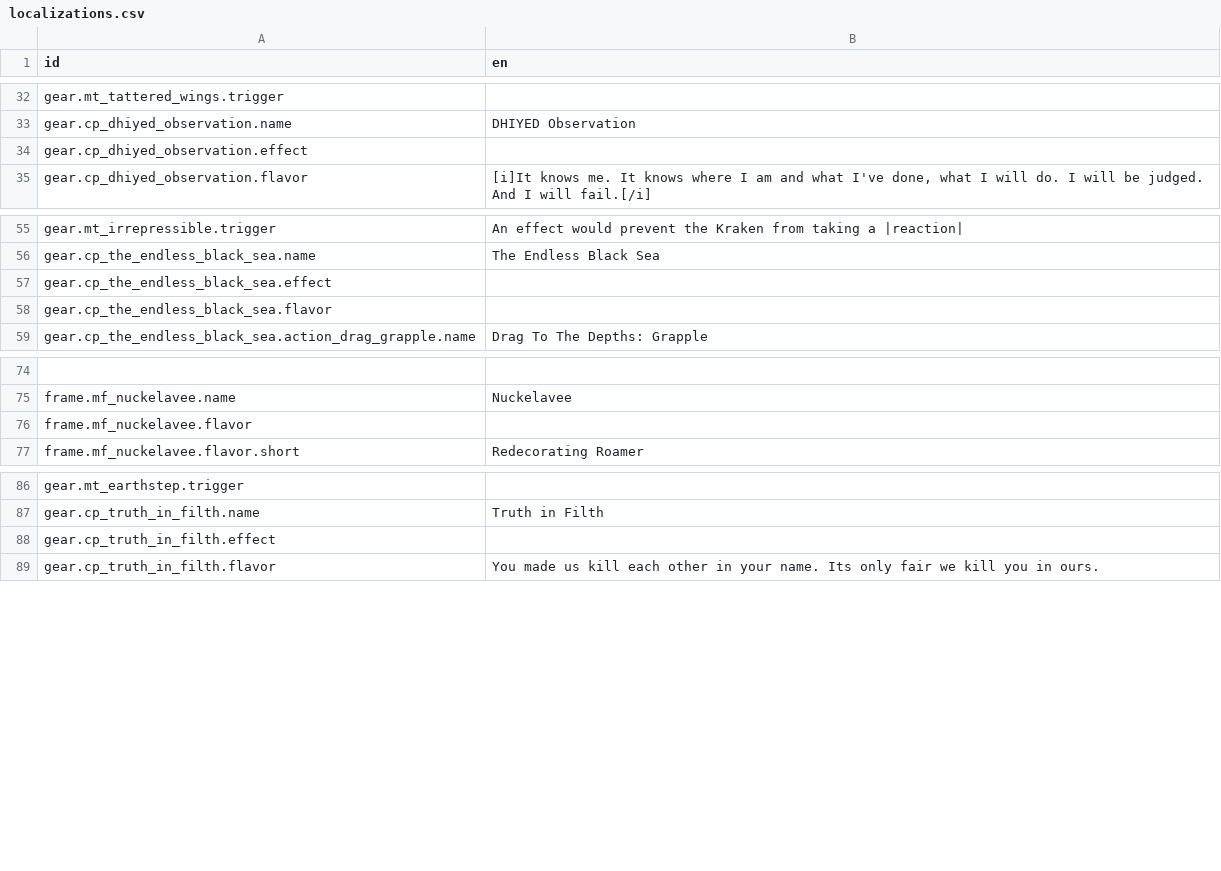
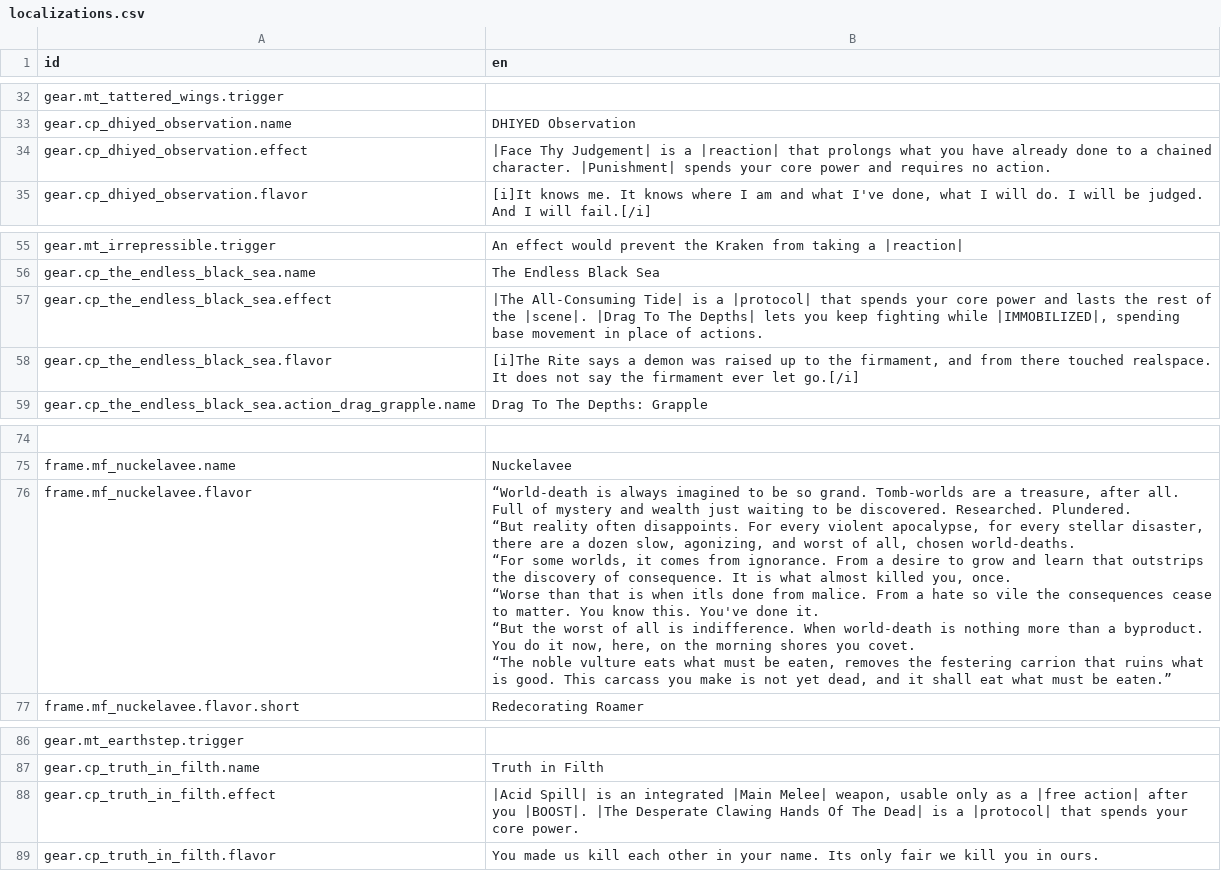
Before and after one commit to Reag/ThyHubrisManifest, a CSV file: localization/localizations.csv, drawn as a sheet; only a part is shown, gaps mark what is left out; ↵ is a line break in a cell; the diff names each change by its address in the sheet, - before the commit and + after, or states it on an @@ line.

```diff
--- a/localization/localizations.csv
+++ b/localization/localizations.csv
-B34 (en): (empty)
+B34 (en): |Face Thy Judgement| is a |reaction| that prolongs what you have already done to a chained character. |Punishment| spends your core power and requires no action.
-B57 (en): (empty)
+B57 (en): |The All-Consuming Tide| is a |protocol| that spends your core power and lasts the rest of the |scene|. |Drag To The Depths| lets you keep fighting while |IMMOBILIZED|, spending base movement in place of actions.
-B58 (en): (empty)
+B58 (en): [i]The Rite says a demon was raised up to the firmament, and from there touched realspace. It does not say the firmament ever let go.[/i]
-B76 (en): (empty)
+B76 (en): “World-death is always imagined to be so grand. Tomb-worlds are a treasure, after all. Full of mystery and wealth just waiting to be discovered. Researched. Plundered. ↵ “But reality often disappoints. For every violent apocalypse, for every stellar disaster, there are a dozen slow, agonizing, and worst of all, chosen world-deaths. ↵ “For some worlds, it comes from ignorance. From a desire to grow and learn that outstrips the discovery of consequence. It is what almost killed you, once. ↵ “Worse than that is when itls done from malice. From a hate so vile the consequences cease to matter. You know this. You've done it. ↵ “But the worst of all is indifference. When world-death is nothing more than a byproduct. You do it now, here, on the morning shores you covet. ↵ “The noble vulture eats what must be eaten, removes the festering carrion that ruins what is good. This carcass you make is not yet dead, and it shall eat what must be eaten.”
-B88 (en): (empty)
+B88 (en): |Acid Spill| is an integrated |Main Melee| weapon, usable only as a |free action| after you |BOOST|. |The Desperate Clawing Hands Of The Dead| is a |protocol| that spends your core power.
```
Also changed, not shown: 2 other files.
